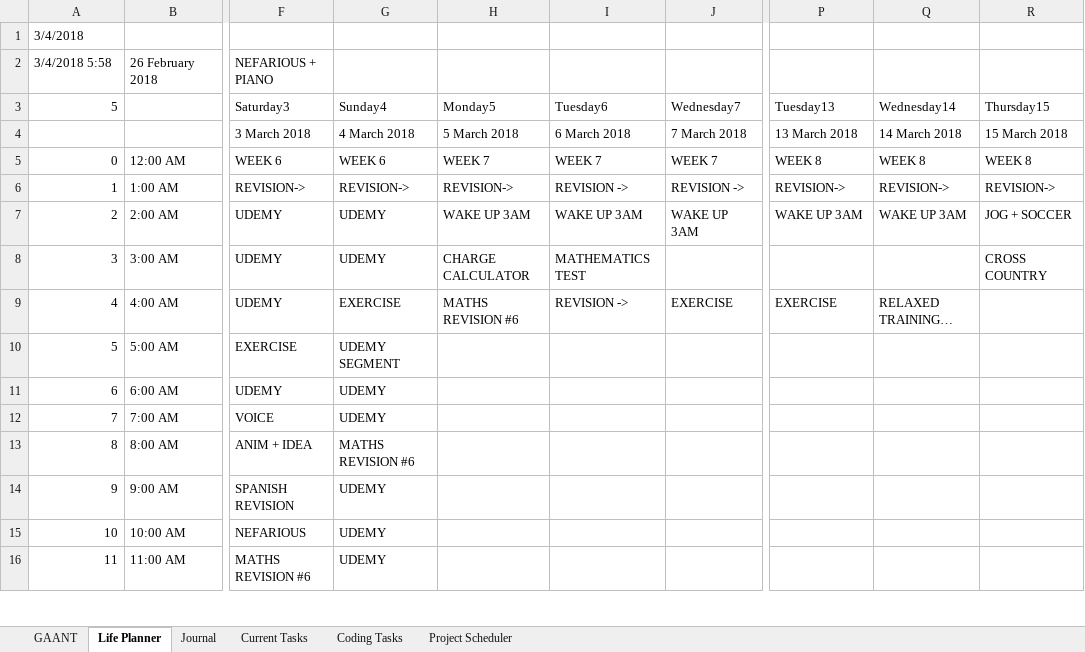
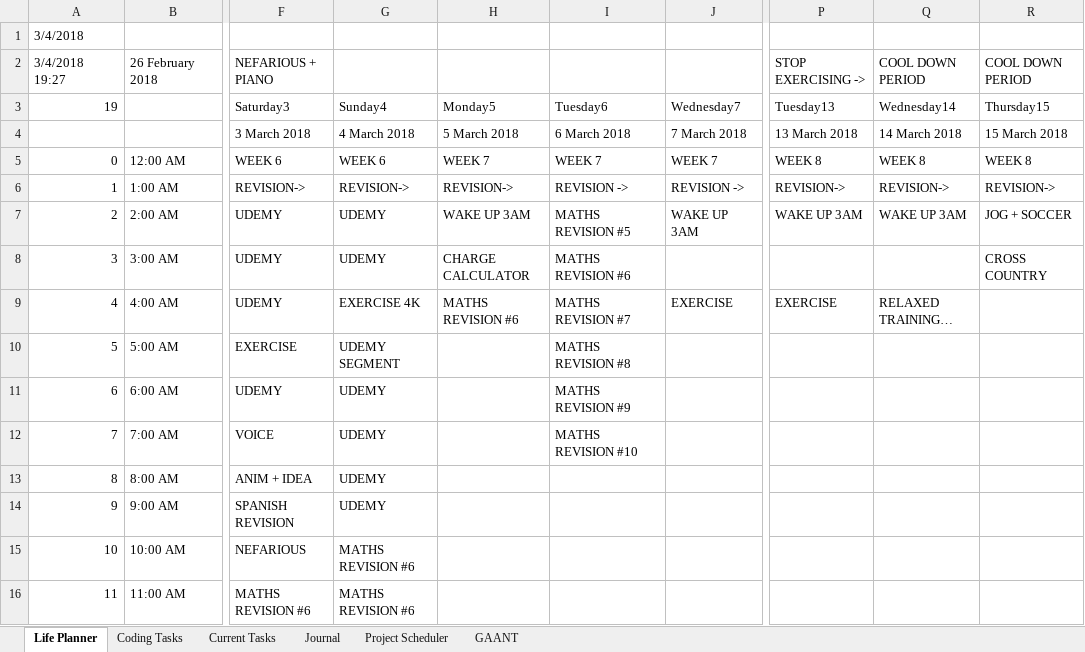
Before and after one commit to AJTech2002/NEFARIOUS, an Excel workbook: Management & Logging/Planning and Management/Nefarious.xlsm, sheet Life Planner, drawn as a sheet; only a part is shown, gaps mark what is left out; values as stored, in another font and other column widths than the file's, no cell formats; conditional formats and table styles not drawn; the diff covers the shown part only; the diff names each change by its address in the sheet, - before the commit and + after, or states it on an @@ line.

```diff
--- a/Management & Logging/Planning and Management/Nefarious.xlsm (sheet Life Planner)
+++ b/Management & Logging/Planning and Management/Nefarious.xlsm (sheet Life Planner)
@@ sheet tab order changed: Life Planner | Coding Tasks | Current Tasks | Journal | Project Scheduler | GAANT @@
-A2 (19): 3/4/2018 5:58
+A2 (19): 3/4/2018 19:27
-P2 (Tuesday13): (empty)
+P2 (Tuesday13): STOP EXERCISING ->
-Q2 (Wednesday14): (empty)
+Q2 (Wednesday14): COOL DOWN PERIOD
-R2 (Thursday15): (empty)
+R2 (Thursday15): COOL DOWN PERIOD
-A3: 5
+A3: 19
-I7 (Tuesday6): WAKE UP 3AM
+I7 (Tuesday6): MATHS REVISION #5
-I8 (Tuesday6): MATHEMATICS TEST
+I8 (Tuesday6): MATHS REVISION #6
-G9 (Sunday4): EXERCISE
+G9 (Sunday4): EXERCISE 4K
-I9 (Tuesday6): REVISION ->
+I9 (Tuesday6): MATHS REVISION #7
-I10 (Tuesday6): (empty)
+I10 (Tuesday6): MATHS REVISION #8
-I11 (Tuesday6): (empty)
+I11 (Tuesday6): MATHS REVISION #9
-I12 (Tuesday6): (empty)
+I12 (Tuesday6): MATHS REVISION #10
-G13 (Sunday4): MATHS REVISION #6
+G13 (Sunday4): UDEMY
-G15:G16 (Sunday4): UDEMY
+G15:G16 (Sunday4): MATHS REVISION #6
```
Also changed, not shown: 14 edited cells elsewhere in this sheet, sheet Coding Tasks, sheet Current Tasks, sheet Project Scheduler, sheet Journal, cell formats, 14 other files.
